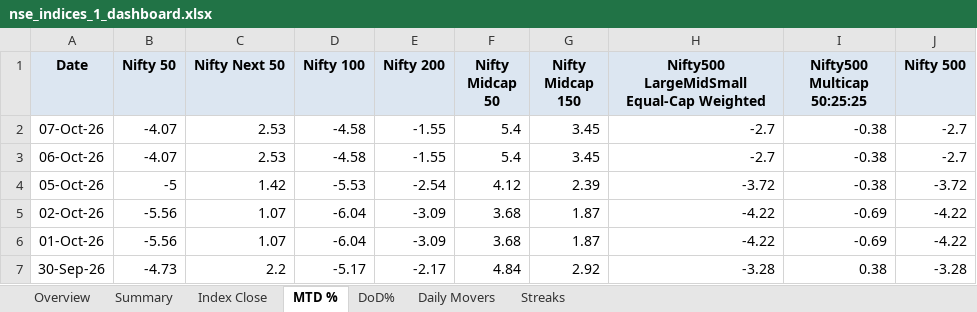
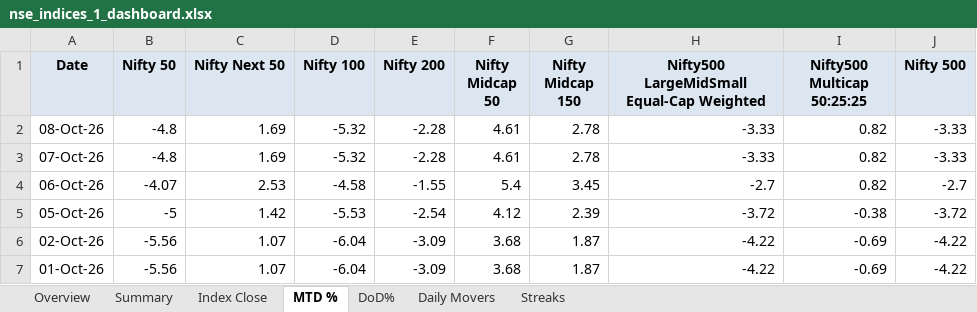
Before and after one commit to rahulshirke7951/nse.indices.a1, an Excel workbook: nse_indices_1_dashboard.xlsx, sheet MTD %, drawn as a sheet; only a part is shown; the shorter side is filled out with more unchanged rows; values as stored, in another font and other column widths than the file's, no borders; conditional formats not drawn; addresses are those after the commit; the diff names each change by its address in the sheet, - before the commit and + after, or states it on an @@ line.

```diff
--- a/nse_indices_1_dashboard.xlsx (sheet MTD %)
+++ b/nse_indices_1_dashboard.xlsx (sheet MTD %)
+row 2: 08-Oct-26 | -4.8 | 1.69 | -5.32 | -2.28 | 4.61 | 2.78 | -3.33 | 0.82 | -3.33
-B3 (Nifty 50): -4.07
+B3 (Nifty 50): -4.8
-C3 (Nifty Next 50): 2.53
+C3 (Nifty Next 50): 1.69
-D3 (Nifty 100): -4.58
+D3 (Nifty 100): -5.32
-E3 (Nifty 200): -1.55
+E3 (Nifty 200): -2.28
-F3 (Nifty Midcap 50): 5.4
+F3 (Nifty Midcap 50): 4.61
-G3 (Nifty Midcap 150): 3.45
+G3 (Nifty Midcap 150): 2.78
-H3: -2.7
+H3: -3.33
-I3:I4 (Nifty500 Multicap 50:25:25): -0.38
+I3:I4 (Nifty500 Multicap 50:25:25): 0.82
-J3 (Nifty 500): -2.7
+J3 (Nifty 500): -3.33
```
Also changed, not shown: sheet Index Close, sheet DoD%, sheet Summary, sheet Daily Movers, sheet Overview, nse_indices_1_raw.xlsx, 1 other file.
